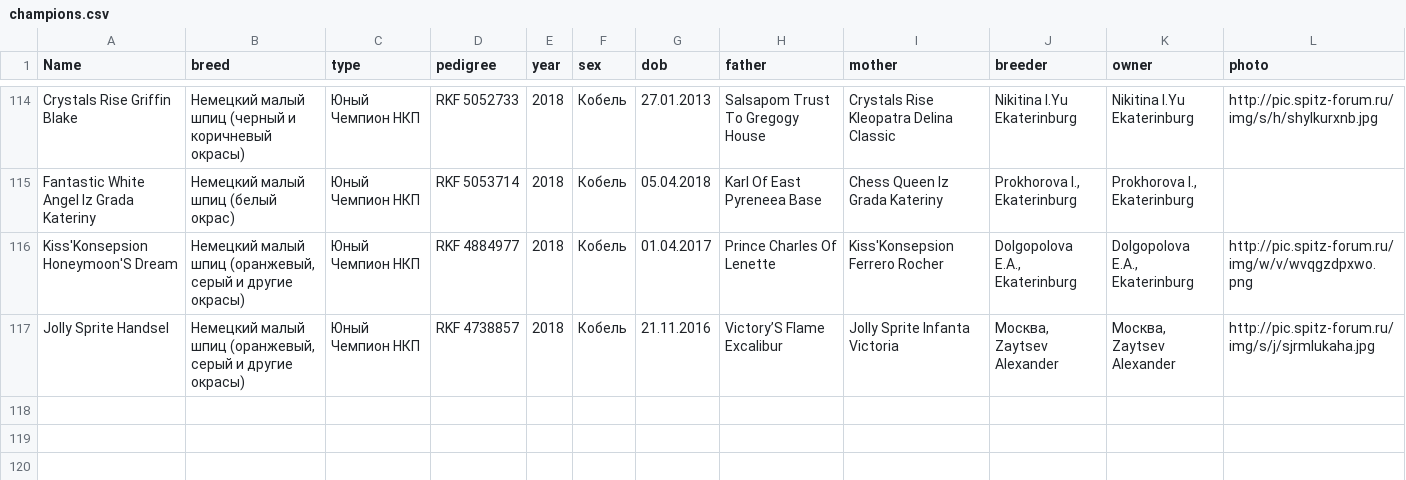
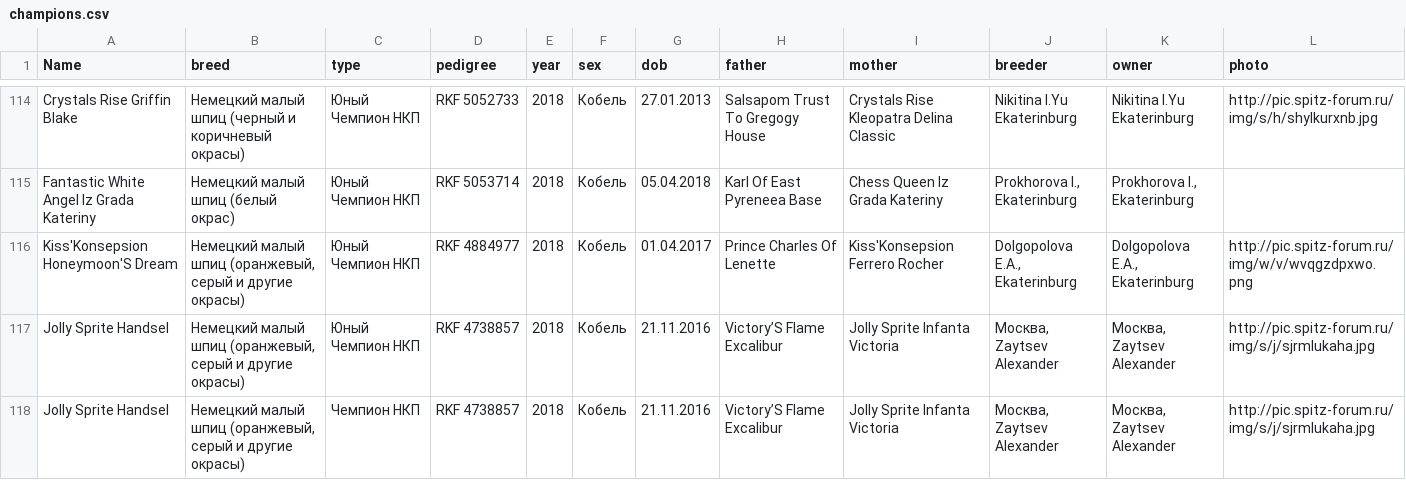
Before and after one commit to Itzamna/nkp-spitz, a CSV file: _data/champions.csv, drawn as a sheet; only a part is shown, gaps mark what is left out; the diff names each change by its address in the sheet, - before the commit and + after, or states it on an @@ line.

Commit message:
update info

```diff
--- a/_data/champions.csv
+++ b/_data/champions.csv
+row 118: Jolly Sprite Handsel | Немецкий малый шпиц (оранжевый, серый и другие окрасы) | Чемпион НКП | RKF 4738857 | 2018 | Кобель | 21.11.2016 | Victory’S Flame Excalibur | Jolly Sprite Infanta Victoria | Москва, Zaytsev Alexander | Москва, Zaytsev Alexander | http://pic.spitz-forum.ru/img/s/j/sjrmlukaha.jpg
```
